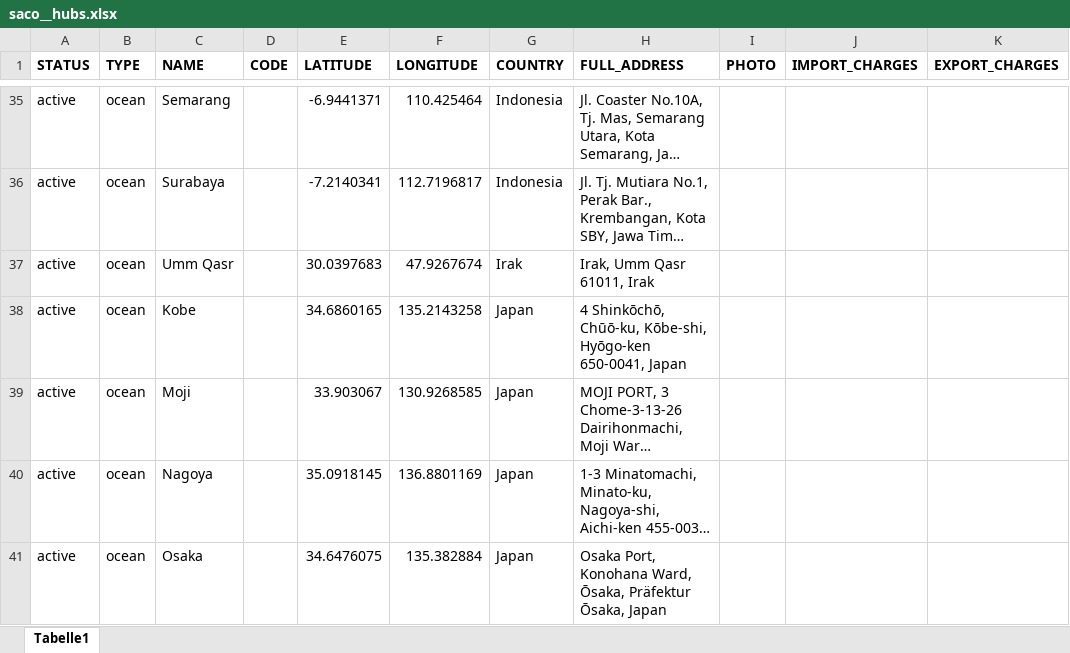
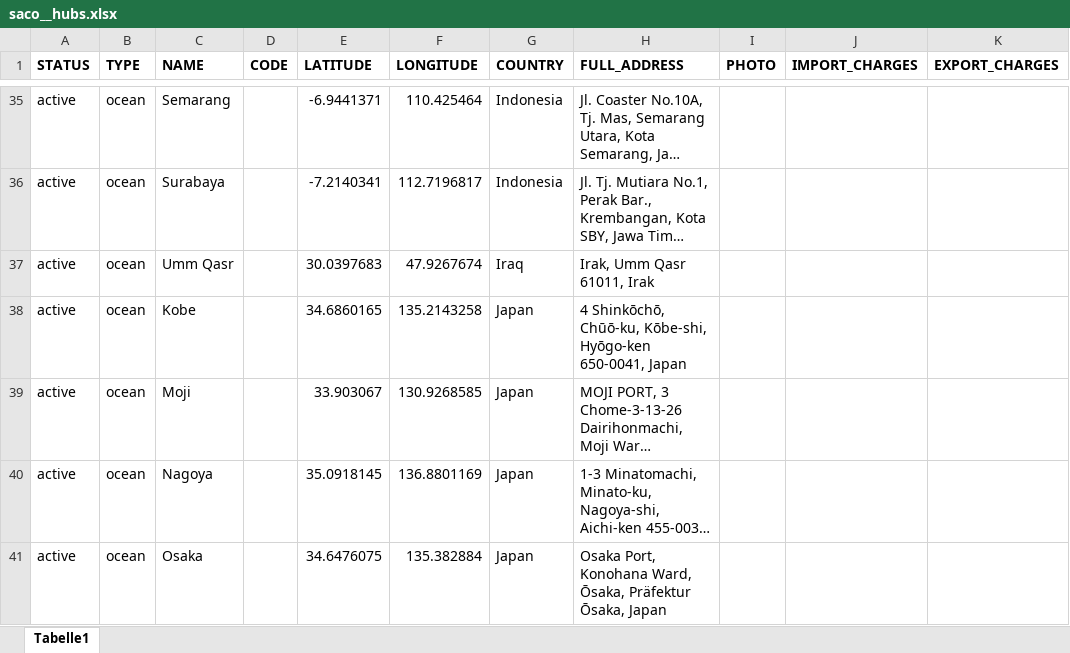
Before and after one commit to romikoops/polaris_clone, an Excel workbook: db/dummydata/saco/saco__hubs.xlsx, sheet Tabelle1, drawn as a sheet; only a part is shown, gaps mark what is left out; long unchanged cells end in …; values as stored, in another font and other column widths than the file's, no borders; charts and pictures not drawn; the diff names each change by its address in the sheet, - before the commit and + after, or states it on an @@ line.

```diff
--- a/db/dummydata/saco/saco__hubs.xlsx (sheet Tabelle1)
+++ b/db/dummydata/saco/saco__hubs.xlsx (sheet Tabelle1)
-G37 (COUNTRY): Irak
+G37 (COUNTRY): Iraq
```
Also changed, not shown: db/dummydata/speedtrans/speedtrans__hubs.xlsx, 1 other file.
